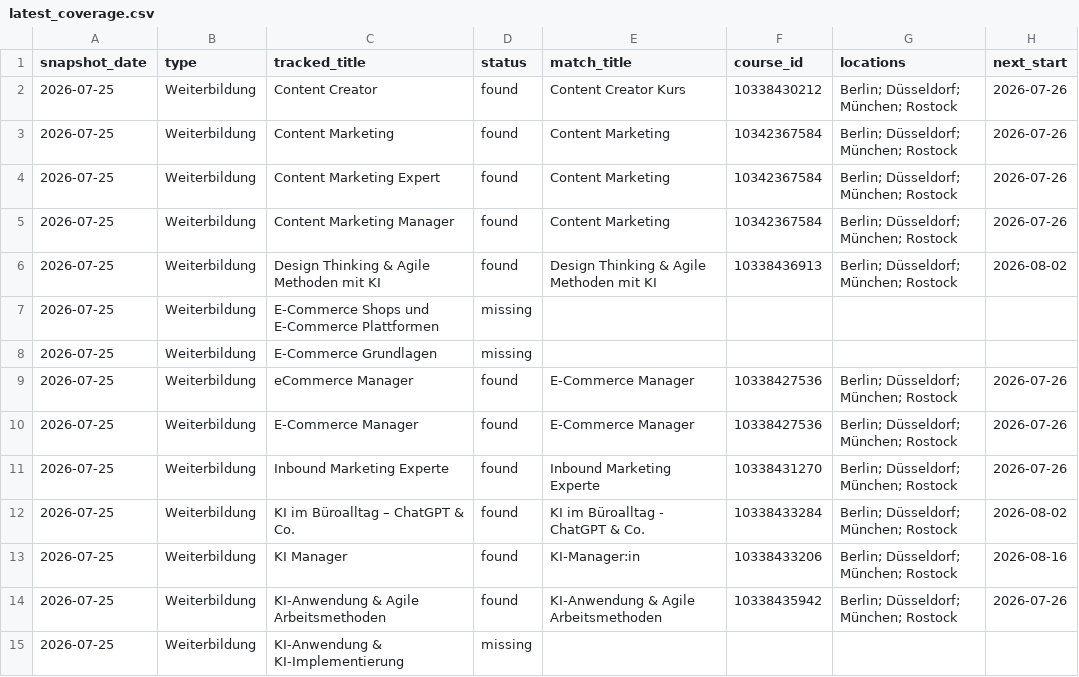
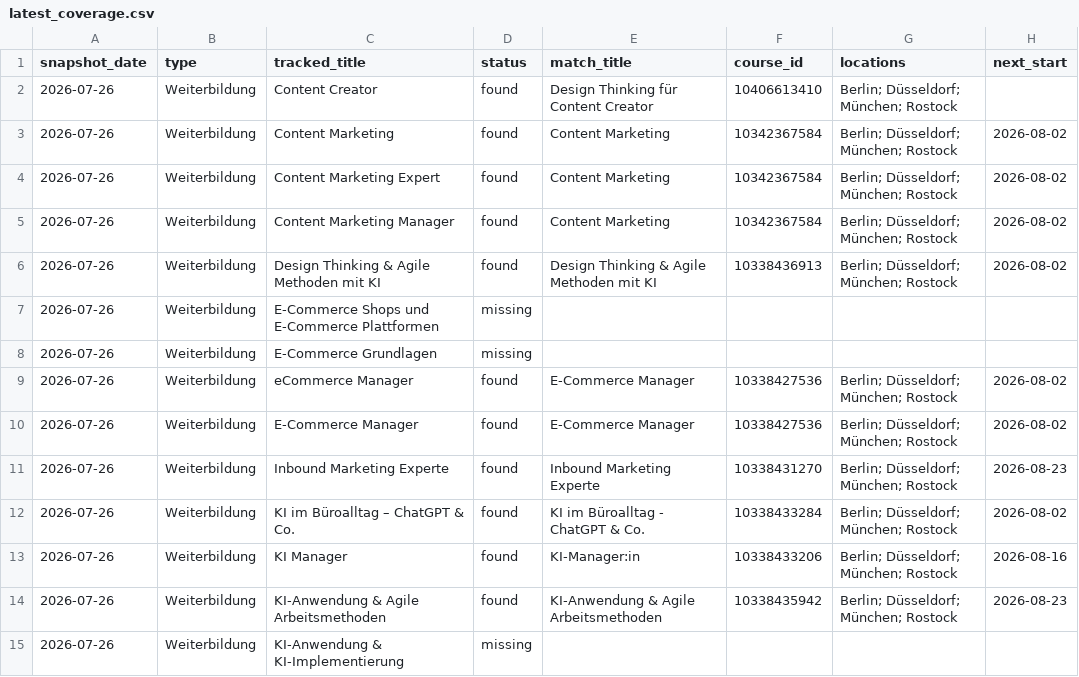
Before and after one commit to oopsrathan-create/Mein_now-crawler, a CSV file: meinnow_crawler/data/latest_coverage.csv, drawn as a sheet; only a part is shown; the diff covers the shown part only; the diff names each change by its address in the sheet, - before the commit and + after, or states it on an @@ line.

```diff
--- a/meinnow_crawler/data/latest_coverage.csv
+++ b/meinnow_crawler/data/latest_coverage.csv
-A2:A15 (snapshot_date): 2026-07-25
+A2:A15 (snapshot_date): 2026-07-26
-E2 (match_title): Content Creator Kurs
+E2 (match_title): Design Thinking für Content Creator
-F2 (course_id): 10338430212
+F2 (course_id): 10406613410
-H2 (next_start): 2026-07-26
+H2 (next_start): (empty)
-H3:H5 (next_start): 2026-07-26
+H3:H5 (next_start): 2026-08-02
-H9:H10 (next_start): 2026-07-26
+H9:H10 (next_start): 2026-08-02
-H11 (next_start): 2026-07-26
+H11 (next_start): 2026-08-23
-H14 (next_start): 2026-07-26
+H14 (next_start): 2026-08-23
```
Also changed, not shown: 36 edited cells elsewhere in this file, meinnow_crawler/data/coverage.csv, meinnow_crawler/data/keyword_discovery.csv, 9 other files.
